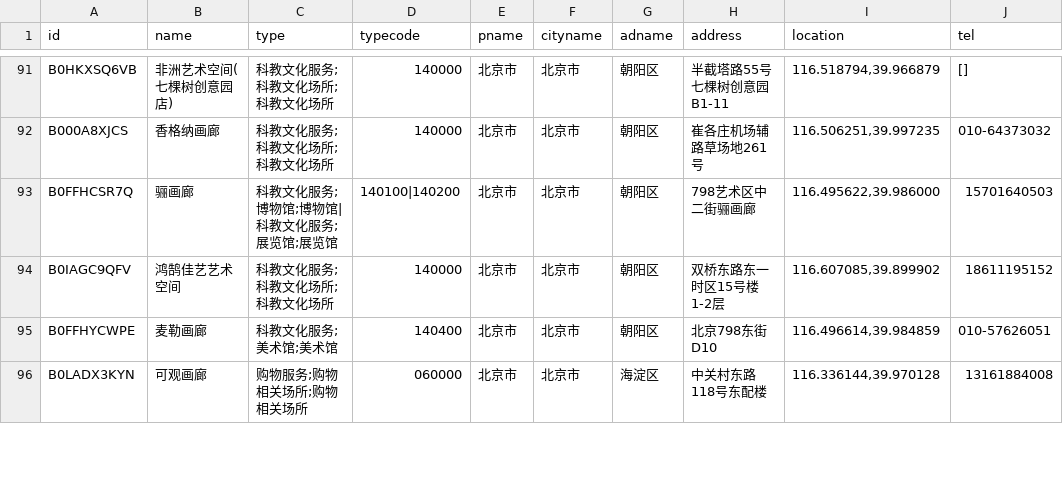
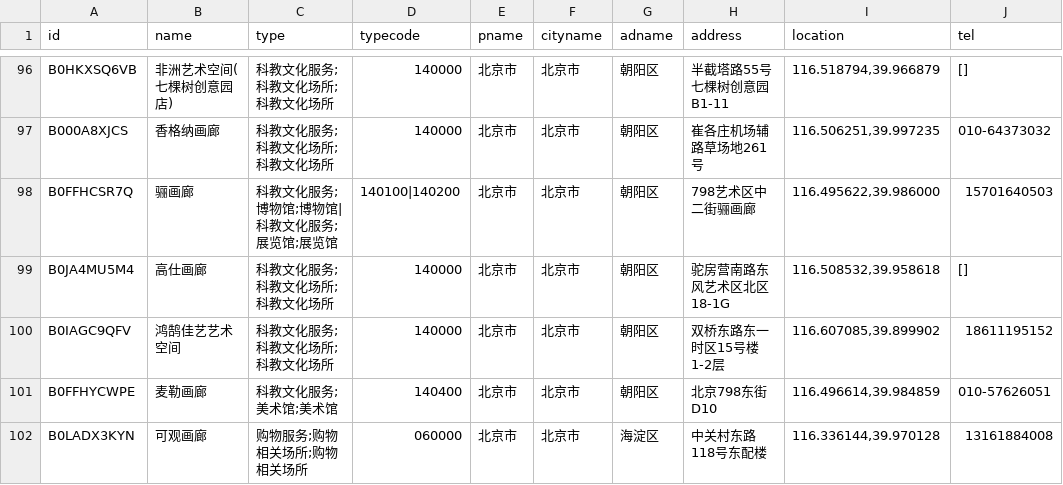
Before and after one commit to arennot/opencall-token, a CSV file: beijing_art_museums_raw.csv, drawn as a sheet; only a part is shown, gaps mark what is left out; the diff covers the shown part only.

```diff
--- a/beijing_art_museums_raw.csv
+++ b/beijing_art_museums_raw.csv
@@ -93,2 +98,3 @@ B000A8XJCS,香格纳画廊,科教文化服务;科教文化场所;科教文化场
 B0FFHCSR7Q,骊画廊,科教文化服务;博物馆;博物馆|科教文化服务;展览馆;展览馆,140100|140200,北京市,北京市,朝阳区,798艺术区中二街骊画廊,"116.495622,39.986000",15701640503
+B0JA4MU5M4,高仕画廊,科教文化服务;科教文化场所;科教文化场所,140000,北京市,北京市,朝阳区,驼房营南路东风艺术区北区18-1G,"116.508532,39.958618",[]
 B0IAGC9QFV,鸿鹄佳艺艺术空间,科教文化服务;科教文化场所;科教文化场所,140000,北京市,北京市,朝阳区,双桥东路东一时区15号楼1-2层,"116.607085,39.899902",18611195152
```
Also changed, not shown: 12 added rows and 5 removed rows elsewhere in this file.
